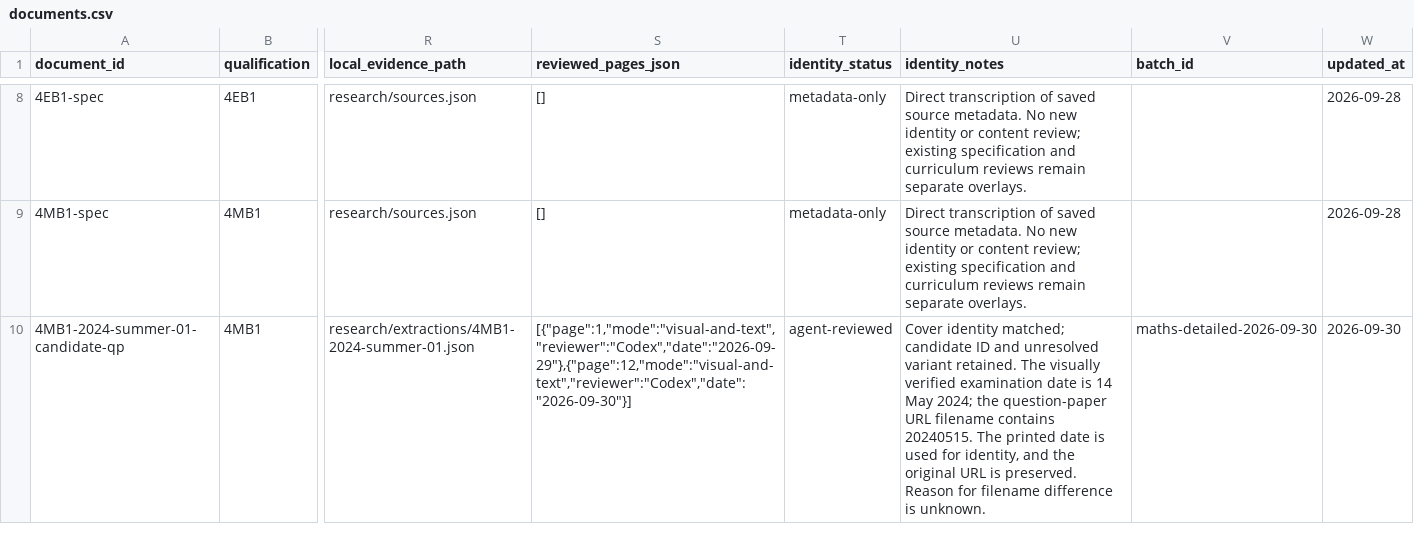
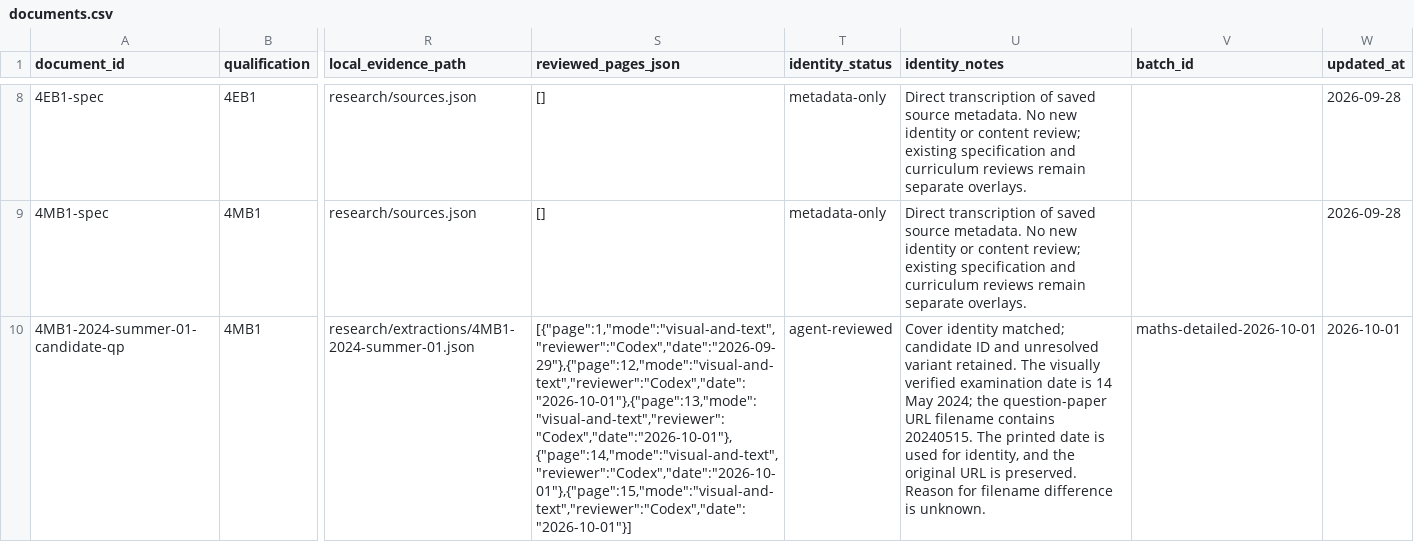
Before and after one commit to peterpeterpeter111/igcses, a CSV file: research/ledger/v1/documents.csv, drawn as a sheet; only a part is shown, gaps mark what is left out; the diff covers the shown part only; the diff names each change by its address in the sheet, - before the commit and + after, or states it on an @@ line.

```diff
--- a/research/ledger/v1/documents.csv
+++ b/research/ledger/v1/documents.csv
-S10 (reviewed_pages_json): [{"page":1,"mode":"visual-and-text","reviewer":"Codex","date":"2026-09-29"},{"page":12,"mode":"visual-and-text","reviewer":"Codex","date":"2026-09-30"}]
+S10 (reviewed_pages_json): [{"page":1,"mode":"visual-and-text","reviewer":"Codex","date":"2026-09-29"},{"page":12,"mode":"visual-and-text","reviewer":"Codex","date":"2026-10-01"},{"page":13,"mode":"visual-and-text","reviewer":"Codex","date":"2026-10-01"},{"page":14,"mode":"visual-and-text","reviewer":"Codex","date":"2026-10-01"},{"page":15,"mode":"visual-and-text","reviewer":"Codex","date":"2026-10-01"}]
-V10 (batch_id): maths-detailed-2026-09-30
+V10 (batch_id): maths-detailed-2026-10-01
-W10 (updated_at): 2026-09-30
+W10 (updated_at): 2026-10-01
```
Also changed, not shown: 3 edited cells elsewhere in this file, research/ledger/v1/papers.csv, research/ledger/v1/syllabus-points.csv, 28 other files.
